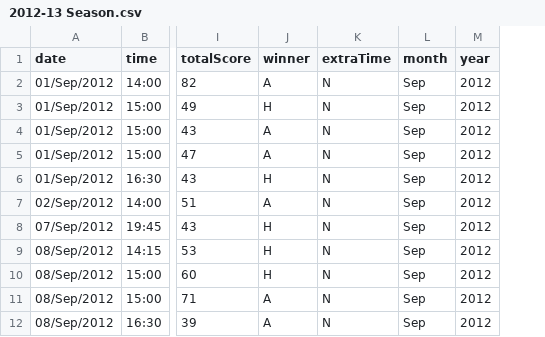
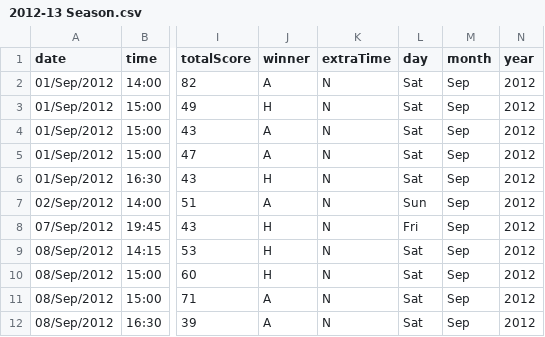
Before and after one commit to TheAlchemyIndex/rugby-premiership, a CSV file: srs/premiership/data/rawData/individualSeasons/2012-13 Season.csv, drawn as a sheet; only a part is shown, gaps mark what is left out; the diff names each change by its address in the sheet, - before the commit and + after, or states it on an @@ line.

Commit message:
adding day column to data

```diff
--- a/srs/premiership/data/rawData/individualSeasons/2012-13 Season.csv
+++ b/srs/premiership/data/rawData/individualSeasons/2012-13 Season.csv
+column L (day), rows 2-12: Sat | Sat | Sat | Sat | Sat | Sun | Fri | Sat | Sat | Sat | Sat
```
Also changed, not shown: srs/premiership/data/rawData/individualSeasons/2019-20 Season.csv, 5 other files.
